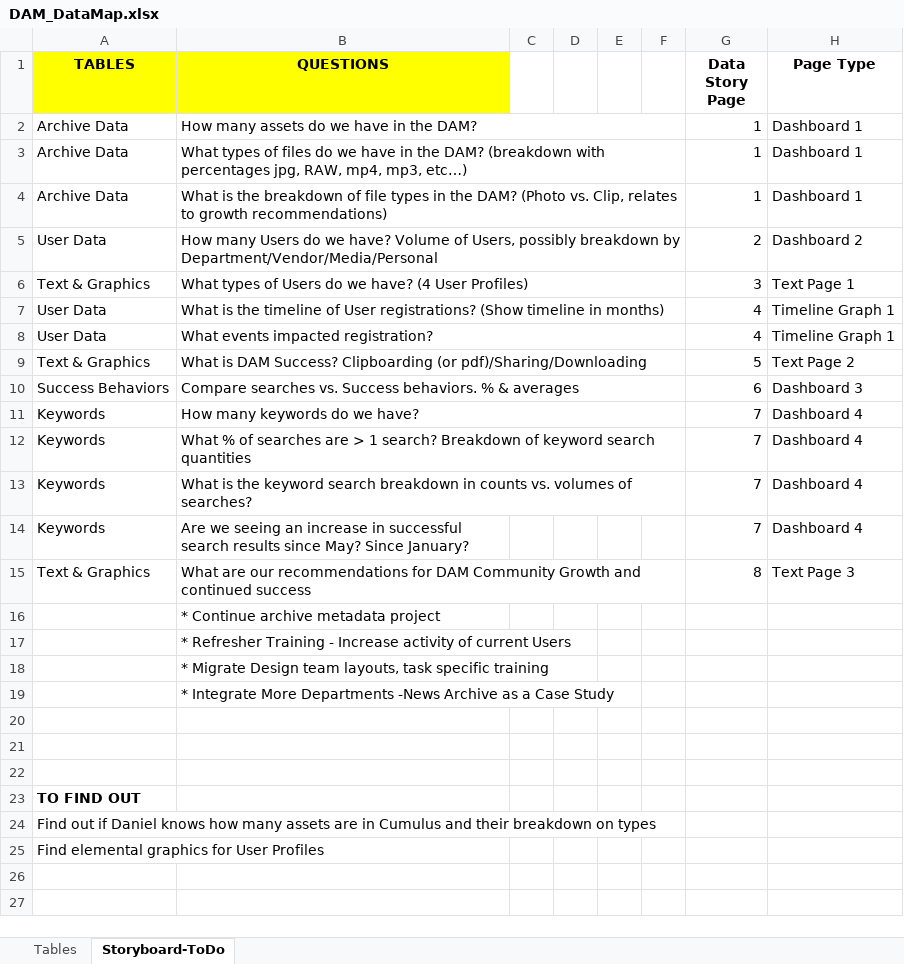
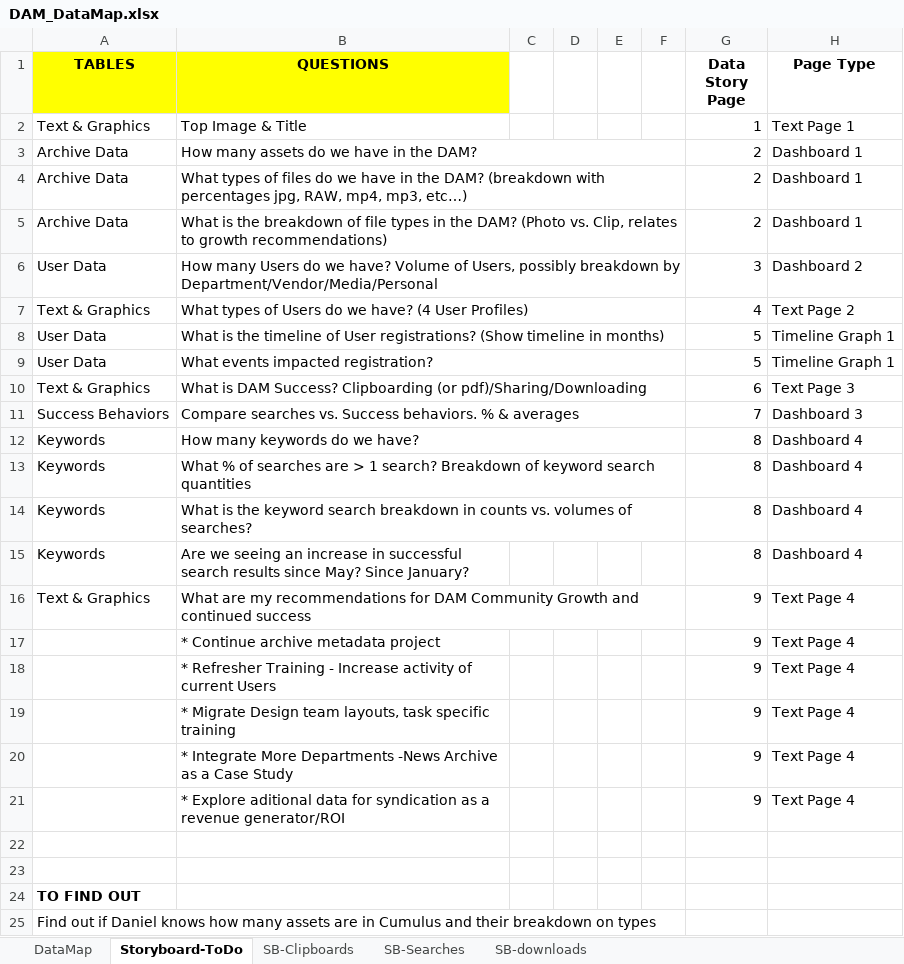
Before and after one commit to ECNewland/DAM_Success_Capstone, an Excel workbook: DAM_DataMap.xlsx, sheet Storyboard-ToDo, drawn as a sheet; only a part is shown; the shorter side is filled out with more unchanged rows; values as stored, in another font and other column widths than the file's, no borders; addresses are those after the commit; the diff names each change by its address in the sheet, - before the commit and + after, or states it on an @@ line.

Commit message:
Revised DataMap

```diff
--- a/DAM_DataMap.xlsx (sheet Storyboard-ToDo)
+++ b/DAM_DataMap.xlsx (sheet Storyboard-ToDo)
-sheet tab: Tables
+sheet tab: DataMap
+sheet tab: SB-Clipboards
+sheet tab: SB-Searches
+sheet tab: SB-downloads
+row 2: Text & Graphics | Top Image & Title |  |  |  |  | 1 | Text Page 1
-G3:G5 (Data Story Page): 1
+G3:G5 (Data Story Page): 2
-G6 (Data Story Page): 2
+G6 (Data Story Page): 3
-G7 (Data Story Page): 3
+G7 (Data Story Page): 4
-H7 (Page Type): Text Page 1
+H7 (Page Type): Text Page 2
-G8:G9 (Data Story Page): 4
+G8:G9 (Data Story Page): 5
-G10 (Data Story Page): 5
+G10 (Data Story Page): 6
-H10 (Page Type): Text Page 2
+H10 (Page Type): Text Page 3
-G11 (Data Story Page): 6
+G11 (Data Story Page): 7
-G12:G15 (Data Story Page): 7
+G12:G15 (Data Story Page): 8
-B16 (QUESTIONS): What are our recommendations for…
+B16 (QUESTIONS): What are my recommendations for…
-G16 (Data Story Page): 8
+G16 (Data Story Page): 9
-H16 (Page Type): Text Page 3
+H16 (Page Type): Text Page 4
-G17:G20 (Data Story Page): (empty)
+G17:G20 (Data Story Page): 9
-H17:H20 (Page Type): (empty)
+H17:H20 (Page Type): Text Page 4
-row 21: (empty)
+row 21:  | * Explore aditional data for syndication as a revenue generator/ROI |  |  |  |  | 9 | Text Page 4
```
Also changed, not shown: sheet DataMap.
